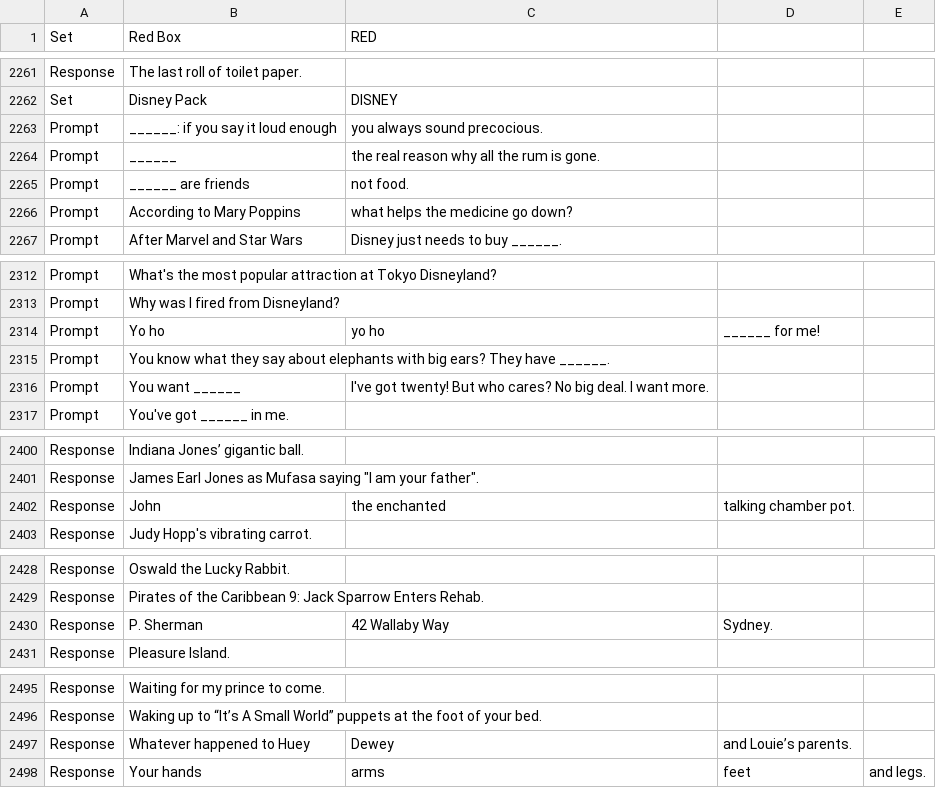
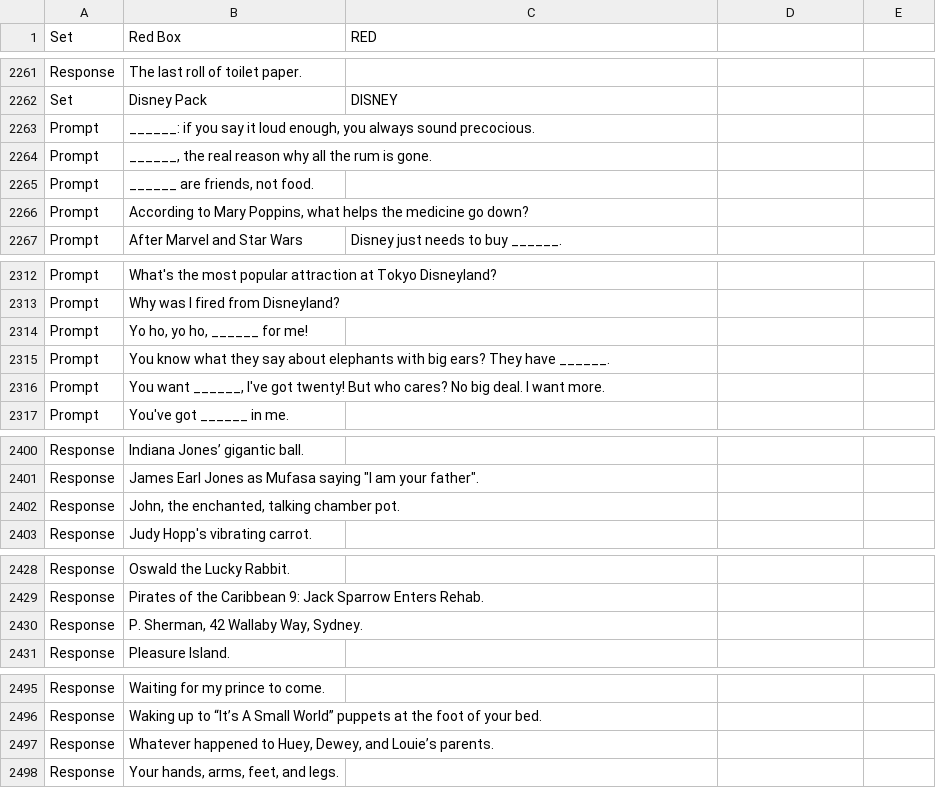
Before and after one commit to Carbs-Despite-Quarantine/server, a CSV file: setup/packs.csv, drawn as a sheet; only a part is shown, gaps mark what is left out; removed rows and columns are numbered as before the commit, all else as after; the diff covers the shown part only; the diff names each change by its address in the sheet, - before the commit and + after, or states it on an @@ line.

```diff
--- a/setup/packs.csv
+++ b/setup/packs.csv
-row 2263: Prompt | ______: if you say it loud enough | you always sound precocious.
-row 2264: Prompt | ______ | the real reason why all the rum is gone.
-row 2265: Prompt | ______ are friends | not food.
-row 2266: Prompt | According to Mary Poppins | what helps the medicine go down?
+row 2263: Prompt | ______: if you say it loud enough, you always sound precocious.
+row 2264: Prompt | ______, the real reason why all the rum is gone.
+row 2265: Prompt | ______ are friends, not food.
+row 2266: Prompt | According to Mary Poppins, what helps the medicine go down?
-row 2314: Prompt | Yo ho | yo ho | ______ for me!
+row 2314: Prompt | Yo ho, yo ho, ______ for me!
-row 2316: Prompt | You want ______ | I've got twenty! But who cares? No big deal. I want more.
+row 2316: Prompt | You want ______, I've got twenty! But who cares? No big deal. I want more.
-row 2402: Response | John | the enchanted | talking chamber pot.
+row 2402: Response | John, the enchanted, talking chamber pot.
-row 2430: Response | P. Sherman | 42 Wallaby Way | Sydney.
+row 2430: Response | P. Sherman, 42 Wallaby Way, Sydney.
-row 2497: Response | Whatever happened to Huey | Dewey | and Louie’s parents.
-row 2498: Response | Your hands | arms | feet | and legs.
+row 2497: Response | Whatever happened to Huey, Dewey, and Louie’s parents.
+row 2498: Response | Your hands, arms, feet, and legs.
```
Also changed, not shown: 21 added rows and 21 removed rows elsewhere in this file, 2 other files.
